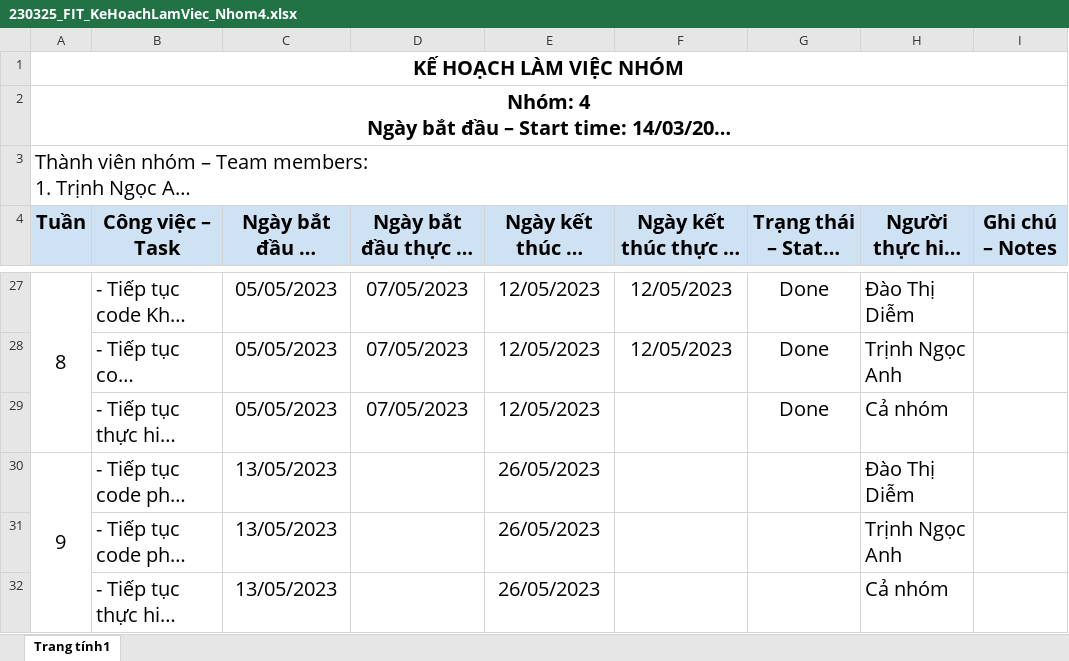
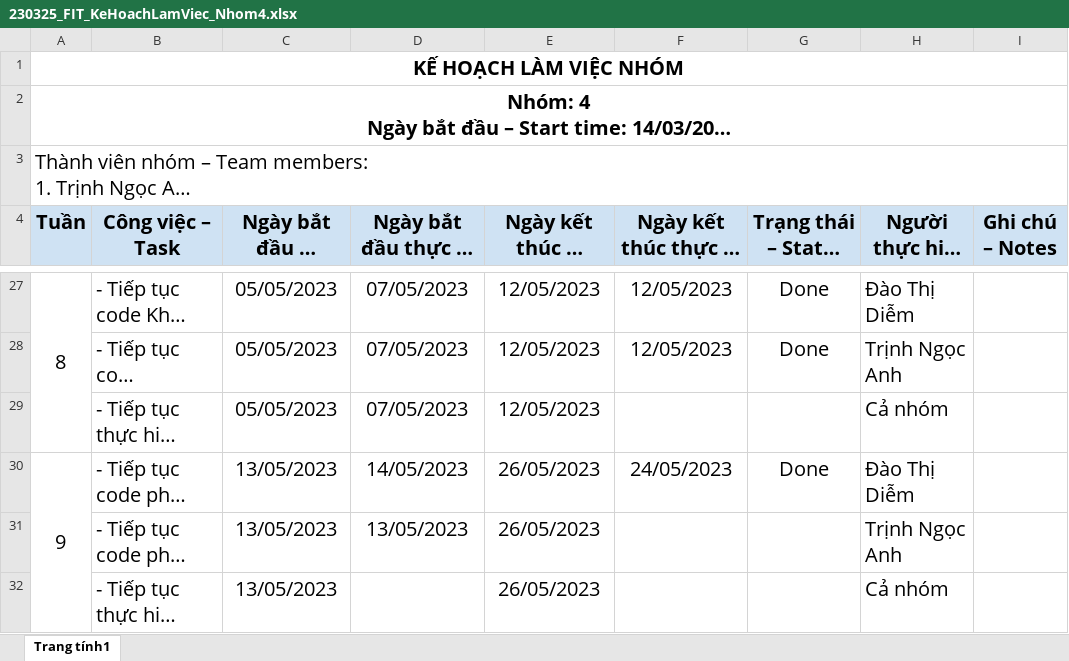
Before and after one commit to trinhngocanhit/TTCSN_Group5_HAUI, an Excel workbook: Report/230325_FIT_KeHoachLamViec_Nhom4.xlsx, sheet Trang tính1, drawn as a sheet; only a part is shown, gaps mark what is left out; long unchanged cells end in …; values as stored, in another font and other column widths than the file's, no borders; the diff covers the shown part only; the diff names each change by its address in the sheet, - before the commit and + after, or states it on an @@ line.

```diff
--- a/Report/230325_FIT_KeHoachLamViec_Nhom4.xlsx (sheet Trang tính1)
+++ b/Report/230325_FIT_KeHoachLamViec_Nhom4.xlsx (sheet Trang tính1)
-G29: Done
+G29: (empty)
-D30: (empty)
+D30: 14/05/2023
-F30: (empty)
+F30: 24/05/2023
-G30: (empty)
+G30: Done
-D31: (empty)
+D31: 13/05/2023
```
Also changed, not shown: 1 added row, 12 edited cells and cell formats elsewhere in this sheet, Report/230314_FIT_BienBanHop_Nhom4.xlsx, Report/230321_FIT_LinkVideo_Nhom4.xlsx, 1 other file.
